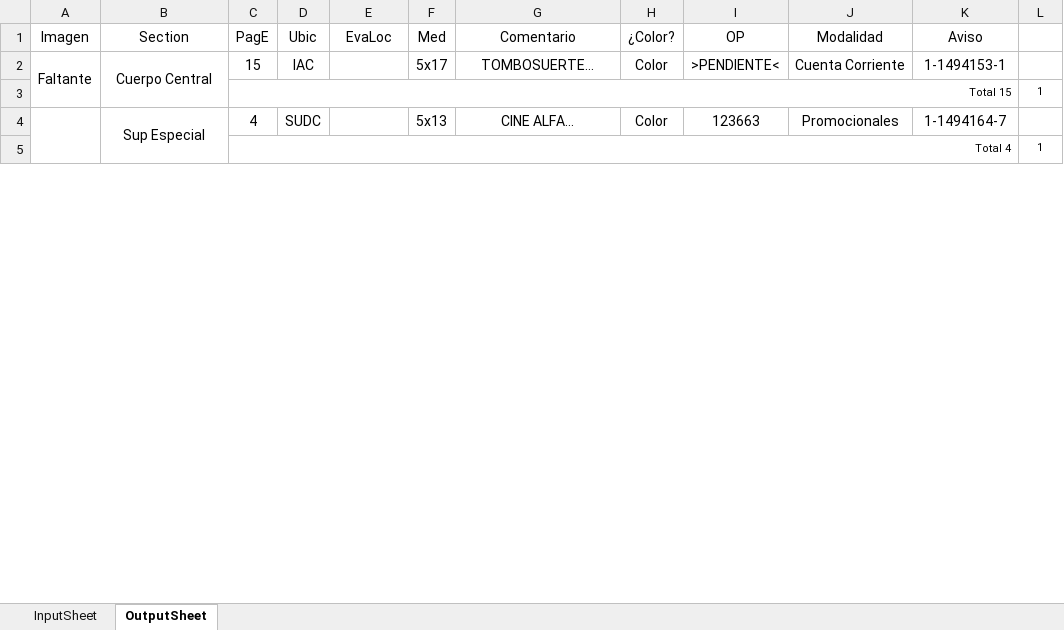
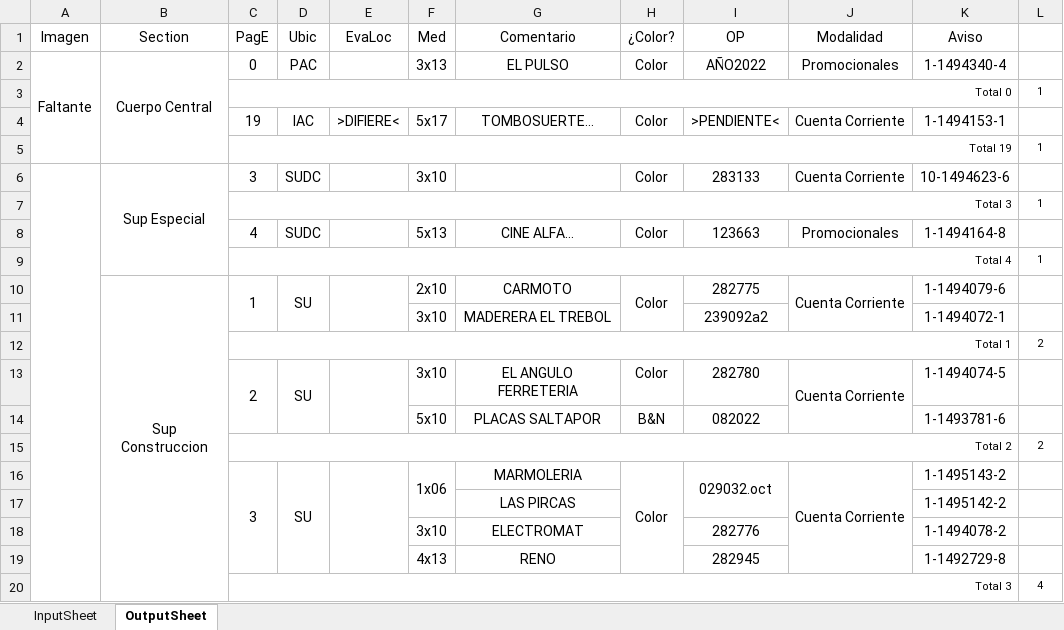
Before and after one commit to zherar7ordoya/AP5, an Excel workbook: Xtras/MSExcel/CDP.xlsm, sheet OutputSheet, drawn as a sheet; only a part is shown; values as stored, in another font and other column widths than the file's, no borders; conditional formats not drawn; removed rows and columns are numbered as before the commit, all else as after; the diff covers the shown part only; the diff names each change by its address in the sheet, - before the commit and + after, or states it on an @@ line.

```diff
--- a/Xtras/MSExcel/CDP.xlsm (sheet OutputSheet)
+++ b/Xtras/MSExcel/CDP.xlsm (sheet OutputSheet)
+row 2: Faltante | Cuerpo Central | 0 | PAC |  | 3x13 | EL PULSO | Color | AÑO2022 | Promocionales | 1-1494340-4 | 1
+row 3:  |  | Total 0 |  |  |  |  |  |  |  |  | 1
-A4 (Imagen): Faltante
+A4 (Imagen): (empty)
-A2:A3 merged
-B4 (Section): Cuerpo Central
+B4 (Section): (empty)
-B2:B3 merged
-C4 (PagE): 15
+C4 (PagE): 19
-E4 (EvaLoc): (empty)
+E4 (EvaLoc): >DIFIERE<
-C5 (PagE): Total 15
+C5 (PagE): Total 19
+row 6:  | Sup Especial | 3 | SUDC |  | 3x10 |  | Color | 283133 | Cuenta Corriente | 10-1494623-6 | 1
+row 7:  |  | Total 3 |  |  |  |  |  |  |  |  | 1
-A4:A87 merged
-B8 (Section): Sup Especial
+B8 (Section): (empty)
-B4:B5 merged
-K8 (Aviso): 1-1494164-7
+K8 (Aviso): 1-1494164-8
+row 10:  | Sup Construccion | 1 | SU |  | 2x10 | CARMOTO | Color | 282775 | Cuenta Corriente | 1-1494079-6 | 1
+row 11:  |  |  |  |  | 3x10 | MADERERA EL TREBOL |  | 239092a2 |  | 1-1494072-1 | 1
+row 12:  |  | Total 1 |  |  |  |  |  |  |  |  | 2
+row 13:  |  | 2 | SU |  | 3x10 | EL ANGULO FERRETERIA | Color | 282780 | Cuenta Corriente | 1-1494074-5 | 1
+row 14:  |  |  |  |  | 5x10 | PLACAS SALTAPOR | B&N | 082022 |  | 1-1493781-6 | 1
+row 15:  |  | Total 2 |  |  |  |  |  |  |  |  | 2
+row 16:  |  | 3 | SU |  | 1x06 | MARMOLERIA | Color | 029032.oct | Cuenta Corriente | 1-1495143-2 | 1
+row 17:  |  |  |  |  |  | LAS PIRCAS |  |  |  | 1-1495142-2 | 1
+row 18:  |  |  |  |  | 3x10 | ELECTROMAT |  | 282776 |  | 1-1494078-2 | 1
+row 19:  |  |  |  |  | 4x13 | RENO |  | 282945 |  | 1-1492729-8 | 1
+row 20:  |  | Total 3 |  |  |  |  |  |  |  |  | 4
```
Also changed, not shown: 39 added rows, 35 removed rows, 43 edited cells and merged cells elsewhere in this sheet, sheet InputSheet, hidden cells, 7 other files.
